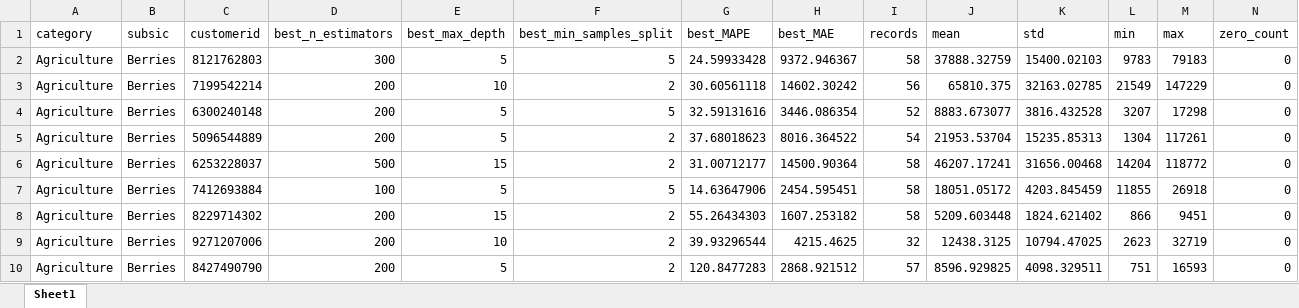
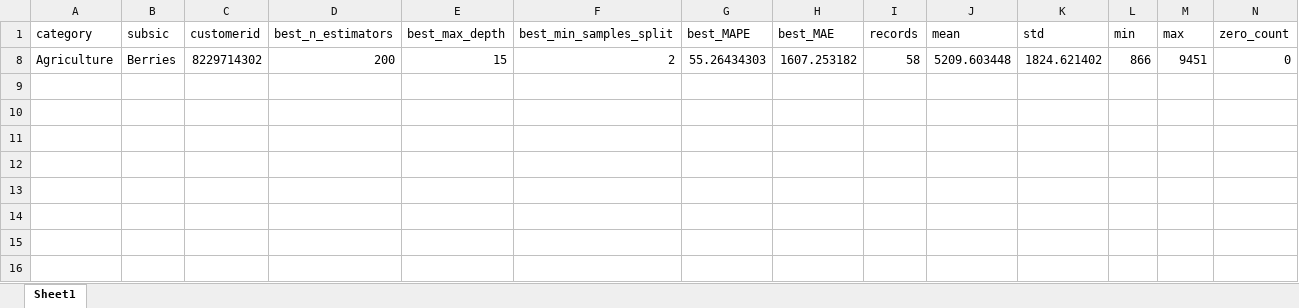
Before and after one commit to Migael-van-Zyl/Parameter-Optimisation, an Excel workbook: RandomForest_Outputs/agriculture_berries_best_random_forest_results.xlsx, sheet Sheet1, drawn as a sheet; only a part is shown; values as stored, in another font and other column widths than the file's, no borders; rows hold the shown columns only; the diff names each change by its address in the sheet, - before the commit and + after, or states it on an @@ line.

```diff
--- a/RandomForest_Outputs/agriculture_berries_best_random_forest_results.xlsx (sheet Sheet1)
+++ b/RandomForest_Outputs/agriculture_berries_best_random_forest_results.xlsx (sheet Sheet1)
@@ row 2 hidden: Agriculture | Berries | 8121762803 | 300 | 5 | 5 | 24.59933428 | 9372.946367 | 58 | 37888.32759 | 15400.02103 | 9783 | 79183 | 0 @@
@@ row 3 hidden: Agriculture | Berries | 7199542214 | 200 | 10 | 2 | 30.60561118 | 14602.30242 | 56 | 65810.375 | 32163.02785 | 21549 | 147229 | 0 @@
@@ row 4 hidden: Agriculture | Berries | 6300240148 | 200 | 5 | 5 | 32.59131616 | 3446.086354 | 52 | 8883.673077 | 3816.432528 | 3207 | 17298 | 0 @@
@@ row 5 hidden: Agriculture | Berries | 5096544889 | 200 | 5 | 2 | 37.68018623 | 8016.364522 | 54 | 21953.53704 | 15235.85313 | 1304 | 117261 | 0 @@
@@ row 6 hidden: Agriculture | Berries | 6253228037 | 500 | 15 | 2 | 31.00712177 | 14500.90364 | 58 | 46207.17241 | 31656.00468 | 14204 | 118772 | 0 @@
@@ row 7 hidden: Agriculture | Berries | 7412693884 | 100 | 5 | 5 | 14.63647906 | 2454.595451 | 58 | 18051.05172 | 4203.845459 | 11855 | 26918 | 0 @@
@@ row 9 hidden: Agriculture | Berries | 9271207006 | 200 | 10 | 2 | 39.93296544 | 4215.4625 | 32 | 12438.3125 | 10794.47025 | 2623 | 32719 | 0 @@
@@ row 10 hidden: Agriculture | Berries | 8427490790 | 200 | 5 | 2 | 120.8477283 | 2868.921512 | 57 | 8596.929825 | 4098.329511 | 751 | 16593 | 0 @@
```
Also changed, not shown: XGBoost_Outputs/agriculture_cereal_best_xgboost_results.xlsx, 7 other files.
